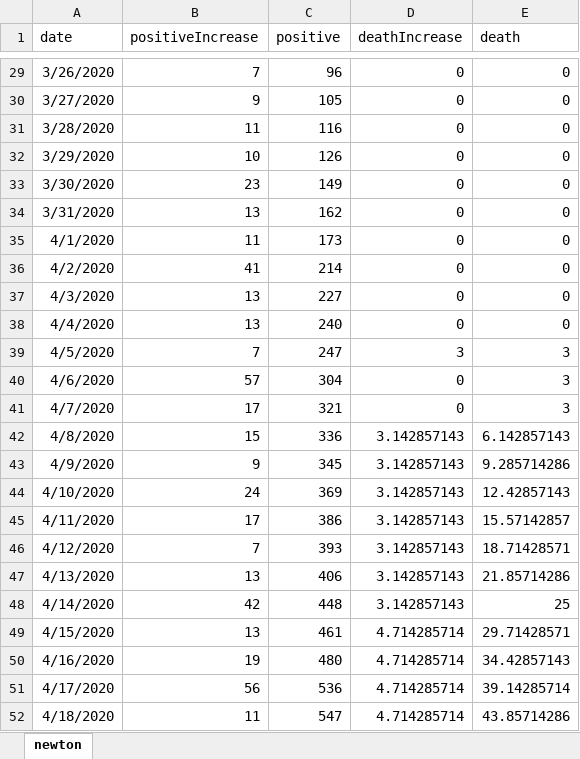
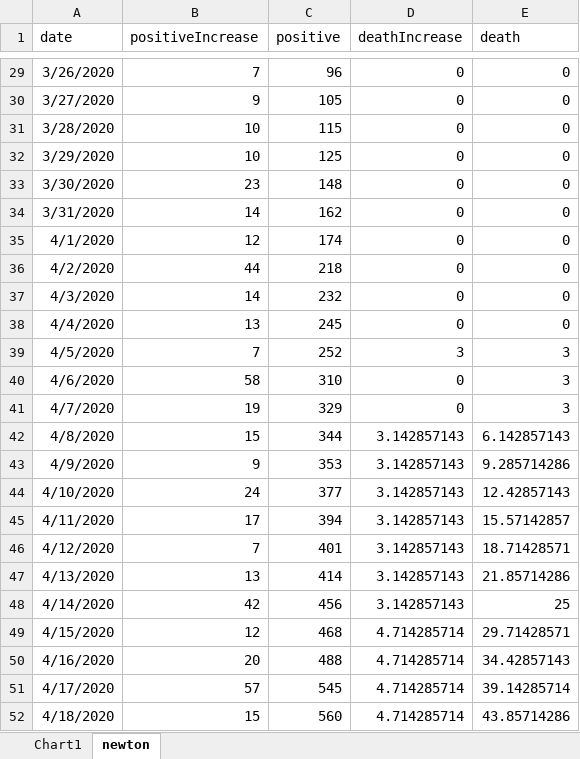
Before and after one commit to jjprior/covid19, an Excel workbook: newton.xlsx, sheet newton, drawn as a sheet; only a part is shown, gaps mark what is left out; values as stored, in another font and other column widths than the file's, no borders; the diff covers the shown part only; the diff names each change by its address in the sheet, - before the commit and + after, or states it on an @@ line.

Commit message:
update data feeds and add vaccination trends

```diff
--- a/newton.xlsx (sheet newton)
+++ b/newton.xlsx (sheet newton)
+sheet tab: Chart1
-B31 (positiveIncrease): 11
+B31 (positiveIncrease): 10
-C31 (positive): 116
+C31 (positive): 115
-C32 (positive): 126
+C32 (positive): 125
-C33 (positive): 149
+C33 (positive): 148
-B34 (positiveIncrease): 13
+B34 (positiveIncrease): 14
-B35 (positiveIncrease): 11
+B35 (positiveIncrease): 12
-C35 (positive): 173
+C35 (positive): 174
-B36 (positiveIncrease): 41
+B36 (positiveIncrease): 44
-C36 (positive): 214
+C36 (positive): 218
-B37 (positiveIncrease): 13
+B37 (positiveIncrease): 14
-C37 (positive): 227
+C37 (positive): 232
-C38 (positive): 240
+C38 (positive): 245
-C39 (positive): 247
+C39 (positive): 252
-B40 (positiveIncrease): 57
+B40 (positiveIncrease): 58
-C40 (positive): 304
+C40 (positive): 310
-B41 (positiveIncrease): 17
+B41 (positiveIncrease): 19
-C41 (positive): 321
+C41 (positive): 329
-C42 (positive): 336
+C42 (positive): 344
-C43 (positive): 345
+C43 (positive): 353
-C44 (positive): 369
+C44 (positive): 377
-C45 (positive): 386
+C45 (positive): 394
-C46 (positive): 393
+C46 (positive): 401
-C47 (positive): 406
+C47 (positive): 414
-C48 (positive): 448
+C48 (positive): 456
-B49 (positiveIncrease): 13
+B49 (positiveIncrease): 12
-C49 (positive): 461
+C49 (positive): 468
-B50 (positiveIncrease): 19
+B50 (positiveIncrease): 20
-C50 (positive): 480
+C50 (positive): 488
-B51 (positiveIncrease): 56
+B51 (positiveIncrease): 57
-C51 (positive): 536
+C51 (positive): 545
-B52 (positiveIncrease): 11
+B52 (positiveIncrease): 15
-C52 (positive): 547
+C52 (positive): 560
```
Also changed, not shown: 1 added row, 106 edited cells and cell formats elsewhere in this sheet, charts or pictures, 5 other files.
